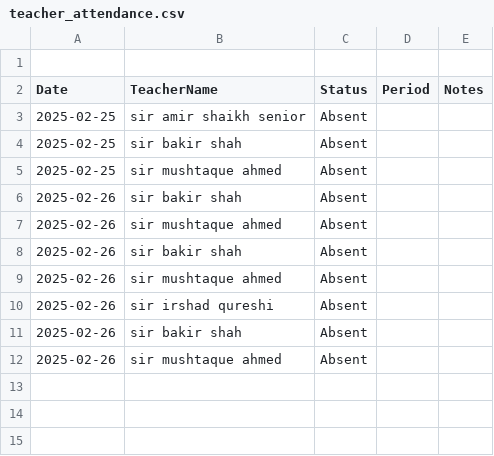
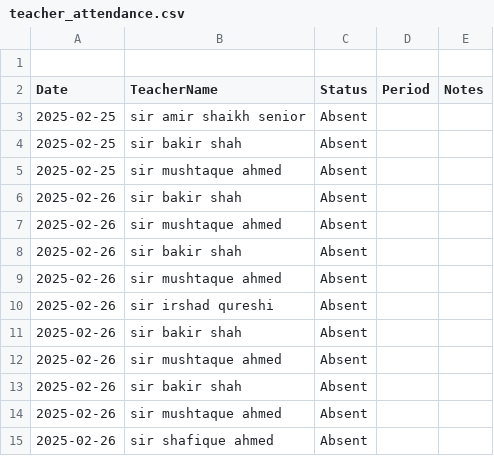
Before and after one commit to BlackDevilOC/Substitue-Managment-, a CSV file: data/teacher_attendance.csv, drawn as a sheet; the diff names each change by its address in the sheet, - before the commit and + after, or states it on an @@ line.

```diff
--- a/data/teacher_attendance.csv
+++ b/data/teacher_attendance.csv
+row 13: 2025-02-26 | sir bakir shah | Absent
+row 14: 2025-02-26 | sir mushtaque ahmed | Absent
+row 15: 2025-02-26 | sir shafique ahmed | Absent
```
Also changed, not shown: 1 other file.
